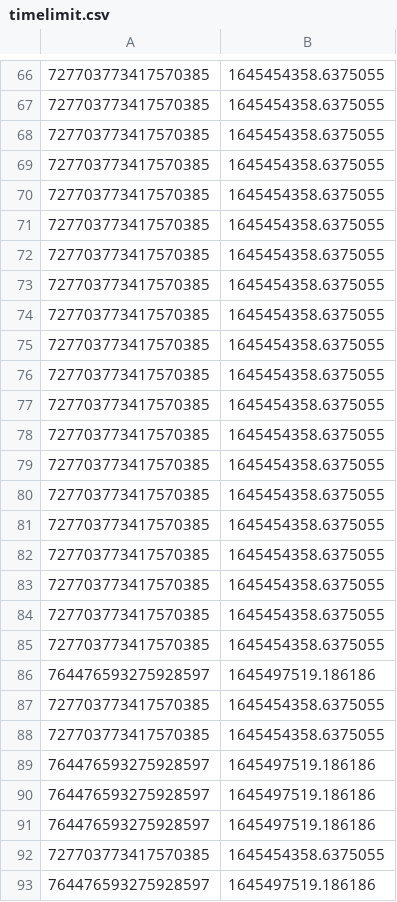
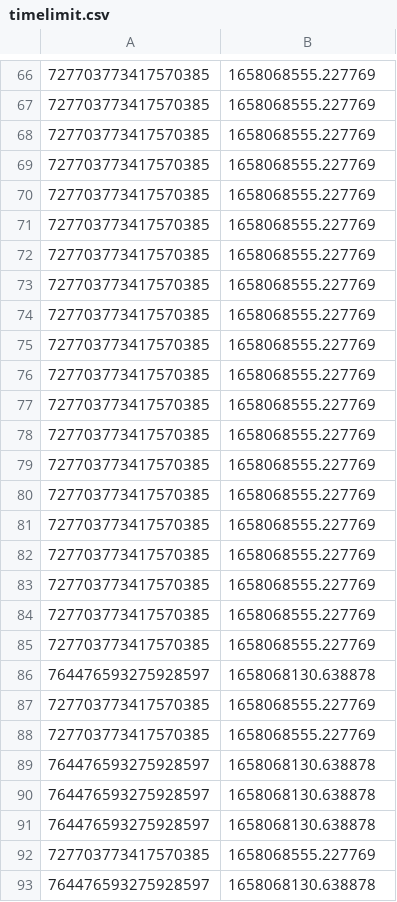
Before and after one commit to KomarouTheWolf/KomarouBot, a CSV file: csvfile/timelimit.csv, drawn as a sheet; only a part is shown, gaps mark what is left out; the diff covers the shown part only.

```diff
--- a/csvfile/timelimit.csv
+++ b/csvfile/timelimit.csv
@@ -66,28 +66,28 @@
-727703773417570385,1645454358.6375055
-727703773417570385,1645454358.6375055
-727703773417570385,1645454358.6375055
-727703773417570385,1645454358.6375055
-727703773417570385,1645454358.6375055
-727703773417570385,1645454358.6375055
-727703773417570385,1645454358.6375055
-727703773417570385,1645454358.6375055
-727703773417570385,1645454358.6375055
-727703773417570385,1645454358.6375055
-727703773417570385,1645454358.6375055
-727703773417570385,1645454358.6375055
-727703773417570385,1645454358.6375055
-727703773417570385,1645454358.6375055
-727703773417570385,1645454358.6375055
-727703773417570385,1645454358.6375055
-727703773417570385,1645454358.6375055
-727703773417570385,1645454358.6375055
-727703773417570385,1645454358.6375055
-727703773417570385,1645454358.6375055
-764476593275928597,1645497519.186186
-727703773417570385,1645454358.6375055
-727703773417570385,1645454358.6375055
-764476593275928597,1645497519.186186
-764476593275928597,1645497519.186186
-764476593275928597,1645497519.186186
-727703773417570385,1645454358.6375055
-764476593275928597,1645497519.186186
+727703773417570385,1658068555.227769
+727703773417570385,1658068555.227769
+727703773417570385,1658068555.227769
+727703773417570385,1658068555.227769
+727703773417570385,1658068555.227769
+727703773417570385,1658068555.227769
+727703773417570385,1658068555.227769
+727703773417570385,1658068555.227769
+727703773417570385,1658068555.227769
+727703773417570385,1658068555.227769
+727703773417570385,1658068555.227769
+727703773417570385,1658068555.227769
+727703773417570385,1658068555.227769
+727703773417570385,1658068555.227769
+727703773417570385,1658068555.227769
+727703773417570385,1658068555.227769
+727703773417570385,1658068555.227769
+727703773417570385,1658068555.227769
+727703773417570385,1658068555.227769
+727703773417570385,1658068555.227769
+764476593275928597,1658068130.638878
+727703773417570385,1658068555.227769
+727703773417570385,1658068555.227769
+764476593275928597,1658068130.638878
+764476593275928597,1658068130.638878
+764476593275928597,1658068130.638878
+727703773417570385,1658068555.227769
+764476593275928597,1658068130.638878
```
Also changed, not shown: 1 added row and 69 edited cells elsewhere in this file, csvfile/furcount.csv, csvfile/item.csv, 46 other files.
